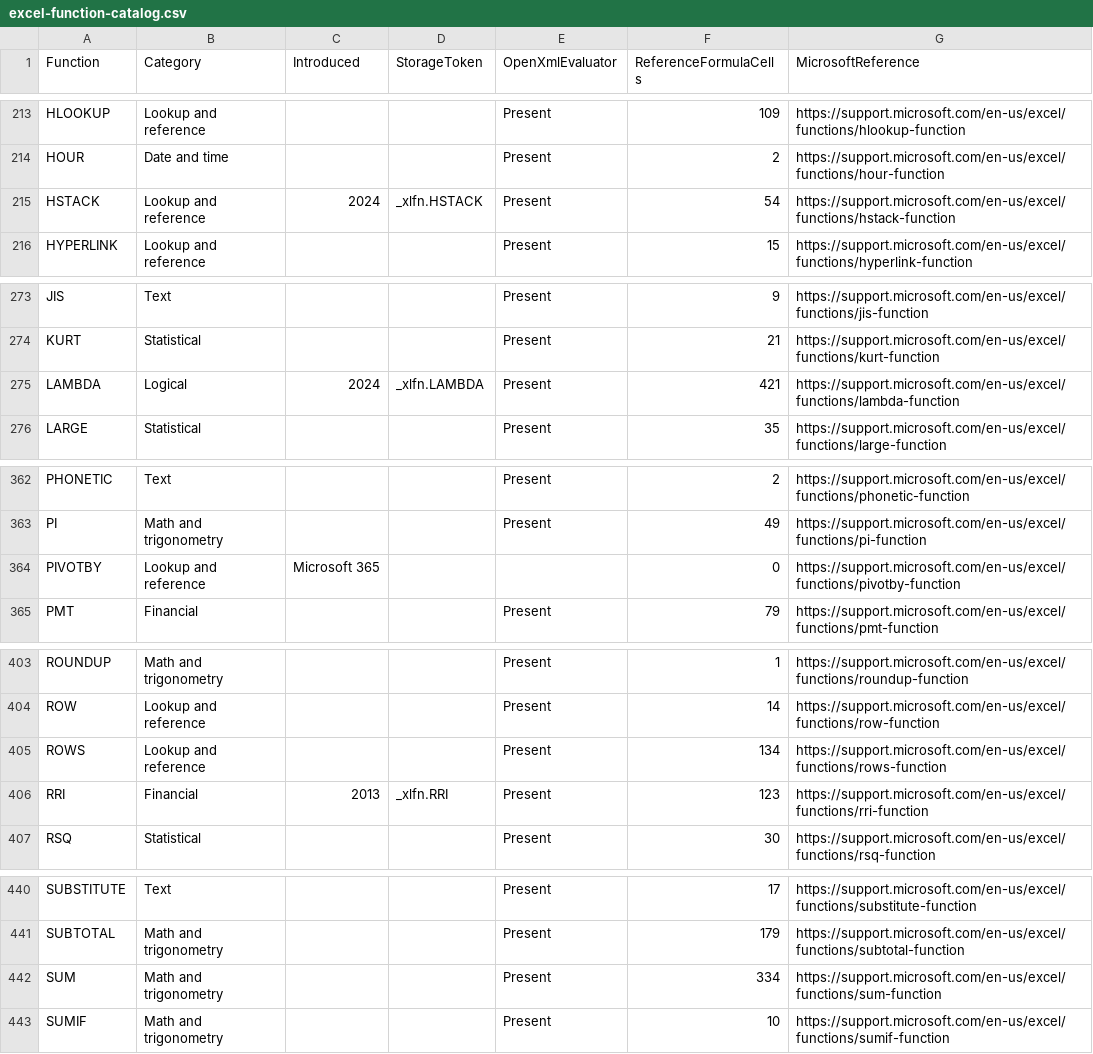
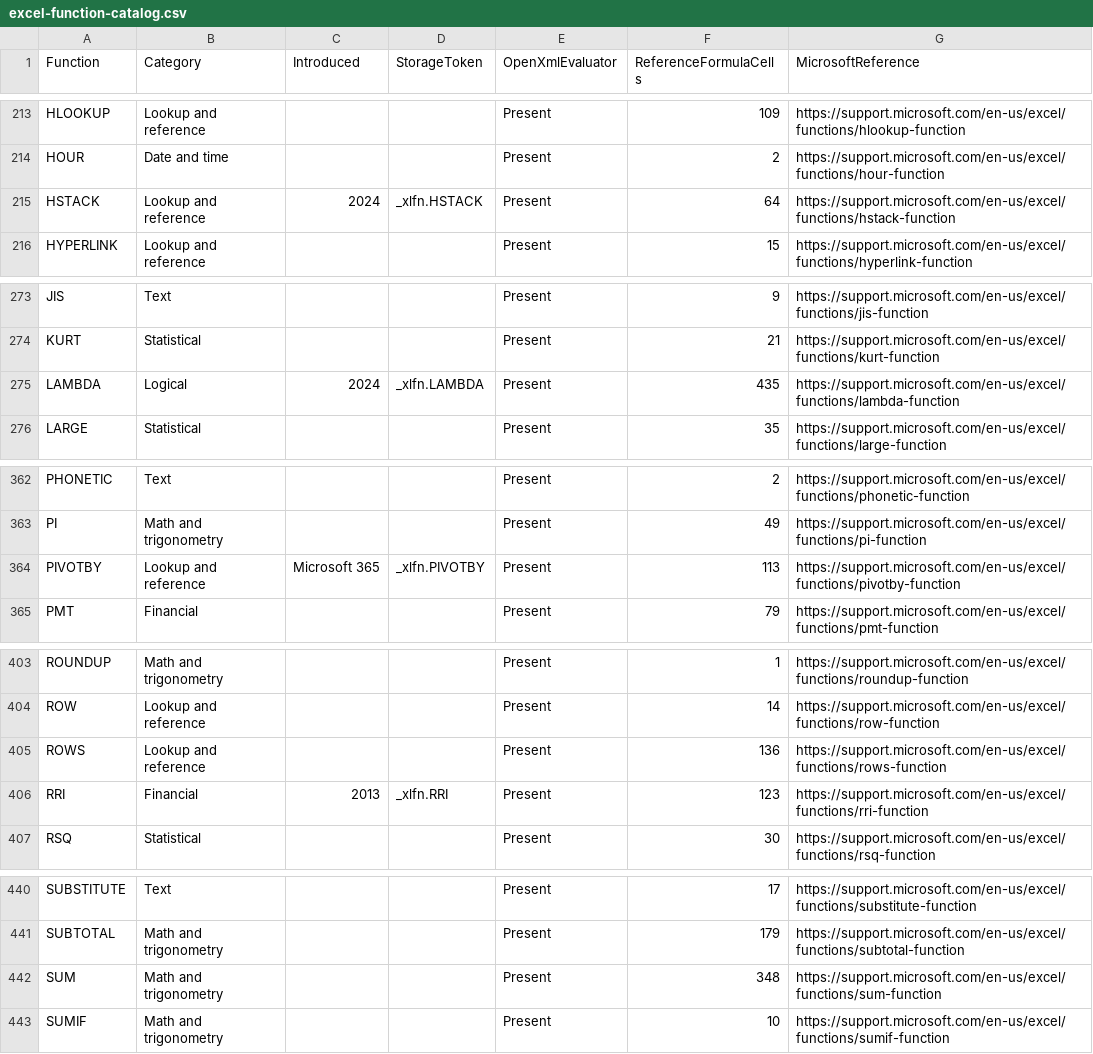
Before and after one commit to CompuMasterGmbH/CompuMaster.Excel, a CSV file: tools/excel-function-catalog.csv, drawn as a sheet; only a part is shown, gaps mark what is left out; the diff covers the shown part only.

Commit message:
Calculate PIVOTBY across worksheet row and column groups

```diff
--- a/tools/excel-function-catalog.csv
+++ b/tools/excel-function-catalog.csv
@@ -214,3 +214,3 @@
 "HOUR","Date and time","","","Present","2","https://support.microsoft.com/en-us/excel/functions/hour-function"
-"HSTACK","Lookup and reference","2024","_xlfn.HSTACK","Present","54","https://support.microsoft.com/en-us/excel/functions/hstack-function"
+"HSTACK","Lookup and reference","2024","_xlfn.HSTACK","Present","64","https://support.microsoft.com/en-us/excel/functions/hstack-function"
 "HYPERLINK","Lookup and reference","","","Present","15","https://support.microsoft.com/en-us/excel/functions/hyperlink-function"
@@ -274,3 +274,3 @@
 "KURT","Statistical","","","Present","21","https://support.microsoft.com/en-us/excel/functions/kurt-function"
-"LAMBDA","Logical","2024","_xlfn.LAMBDA","Present","421","https://support.microsoft.com/en-us/excel/functions/lambda-function"
+"LAMBDA","Logical","2024","_xlfn.LAMBDA","Present","435","https://support.microsoft.com/en-us/excel/functions/lambda-function"
 "LARGE","Statistical","","","Present","35","https://support.microsoft.com/en-us/excel/functions/large-function"
@@ -363,3 +363,3 @@
 "PI","Math and trigonometry","","","Present","49","https://support.microsoft.com/en-us/excel/functions/pi-function"
-"PIVOTBY","Lookup and reference","Microsoft 365","","","0","https://support.microsoft.com/en-us/excel/functions/pivotby-function"
+"PIVOTBY","Lookup and reference","Microsoft 365","_xlfn.PIVOTBY","Present","113","https://support.microsoft.com/en-us/excel/functions/pivotby-function"
 "PMT","Financial","","","Present","79","https://support.microsoft.com/en-us/excel/functions/pmt-function"
@@ -404,3 +404,3 @@
 "ROW","Lookup and reference","","","Present","14","https://support.microsoft.com/en-us/excel/functions/row-function"
-"ROWS","Lookup and reference","","","Present","134","https://support.microsoft.com/en-us/excel/functions/rows-function"
+"ROWS","Lookup and reference","","","Present","136","https://support.microsoft.com/en-us/excel/functions/rows-function"
 "RRI","Financial","2013","_xlfn.RRI","Present","123","https://support.microsoft.com/en-us/excel/functions/rri-function"
@@ -441,3 +441,3 @@
 "SUBTOTAL","Math and trigonometry","","","Present","179","https://support.microsoft.com/en-us/excel/functions/subtotal-function"
-"SUM","Math and trigonometry","","","Present","334","https://support.microsoft.com/en-us/excel/functions/sum-function"
+"SUM","Math and trigonometry","","","Present","348","https://support.microsoft.com/en-us/excel/functions/sum-function"
 "SUMIF","Math and trigonometry","","","Present","10","https://support.microsoft.com/en-us/excel/functions/sumif-function"
```
Also changed, not shown: 1 edited cell elsewhere in this file, ExcelOps-OpenXml/GermanFormulaNames.tsv, 12 other files.
